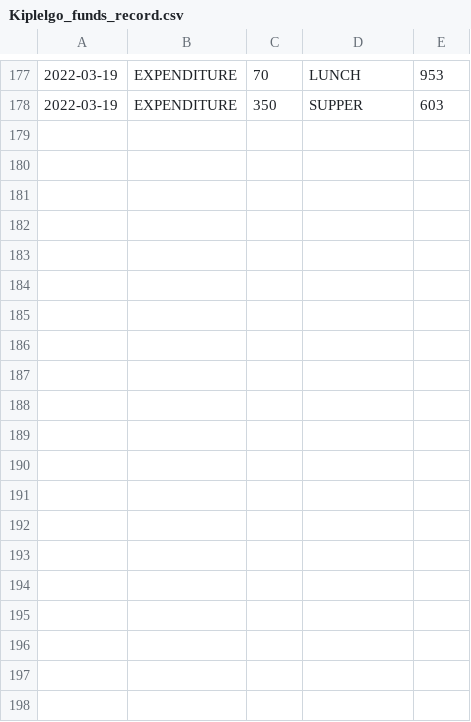
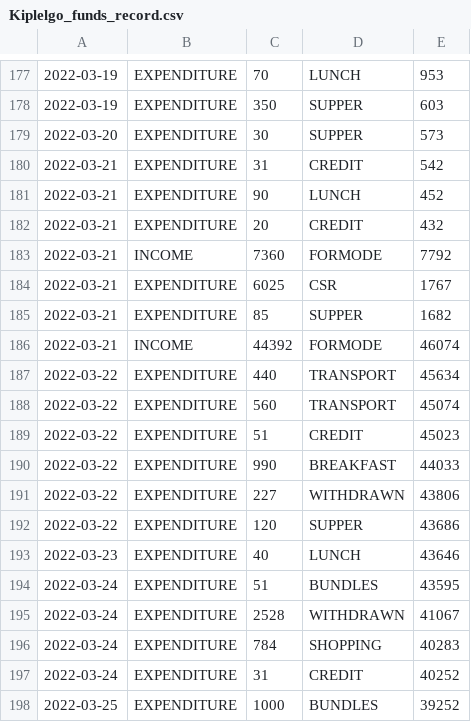
Before and after one commit to symonkipkemei/Pesa_Mfukoni, a CSV file: Kiplelgo_funds_record.csv, drawn as a sheet; only a part is shown, gaps mark what is left out; the diff covers the shown part only.

```diff
--- a/Kiplelgo_funds_record.csv
+++ b/Kiplelgo_funds_record.csv
@@ -178 +178,21 @@
 2022-03-19,EXPENDITURE,350,SUPPER,603
+2022-03-20,EXPENDITURE,30,SUPPER,573
+2022-03-21,EXPENDITURE,31,CREDIT,542
+2022-03-21,EXPENDITURE,90,LUNCH,452
+2022-03-21,EXPENDITURE,20,CREDIT,432
+2022-03-21,INCOME,7360,FORMODE,7792
+2022-03-21,EXPENDITURE,6025,CSR,1767
+2022-03-21,EXPENDITURE,85,SUPPER,1682
+2022-03-21,INCOME,44392,FORMODE,46074
+2022-03-22,EXPENDITURE,440,TRANSPORT,45634
+2022-03-22,EXPENDITURE,560,TRANSPORT,45074
+2022-03-22,EXPENDITURE,51,CREDIT,45023
+2022-03-22,EXPENDITURE,990,BREAKFAST,44033
+2022-03-22,EXPENDITURE,227,WITHDRAWN,43806
+2022-03-22,EXPENDITURE,120,SUPPER,43686
+2022-03-23,EXPENDITURE,40,LUNCH,43646
+2022-03-24,EXPENDITURE,51,BUNDLES,43595
+2022-03-24,EXPENDITURE,2528,WITHDRAWN,41067
+2022-03-24,EXPENDITURE,784,SHOPPING,40283
+2022-03-24,EXPENDITURE,31,CREDIT,40252
+2022-03-25,EXPENDITURE,1000,BUNDLES,39252
```
Also changed, not shown: 14 added rows elsewhere in this file, 1 other file.
